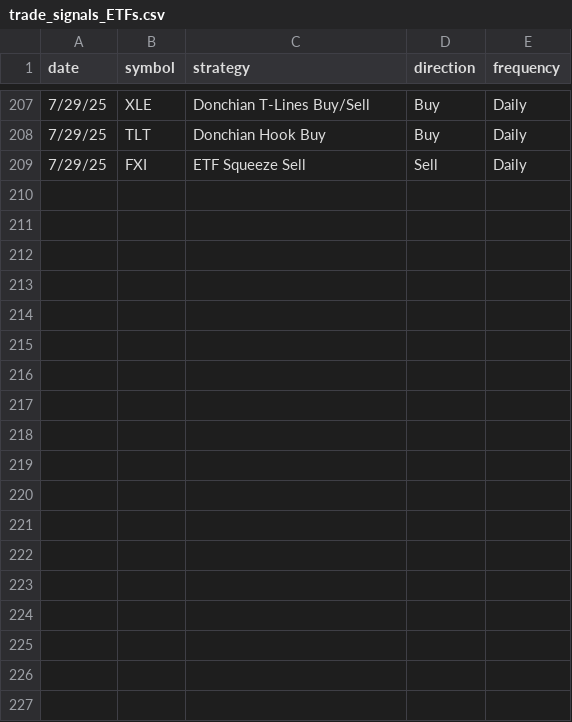
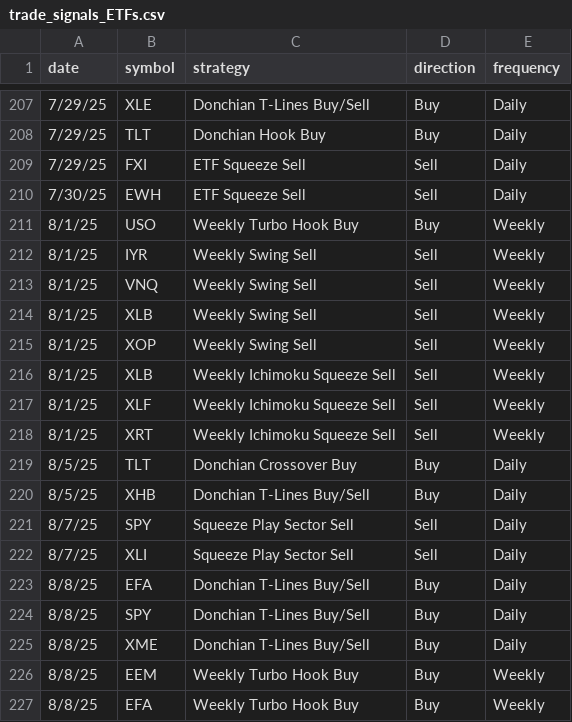
Before and after one commit to mcohenmcohen/Eversley_check_open_trades, a CSV file: trade_signals_ETFs.csv, drawn as a sheet; only a part is shown, gaps mark what is left out; the diff covers the shown part only.

```diff
--- a/trade_signals_ETFs.csv
+++ b/trade_signals_ETFs.csv
@@ -209 +209,19 @@ date,symbol,strategy,direction,frequency
 7/29/25,FXI,ETF Squeeze Sell ,Sell,Daily
+7/30/25,EWH,ETF Squeeze Sell ,Sell,Daily
+8/1/25,USO,Weekly Turbo Hook Buy,Buy,Weekly
+8/1/25,IYR,Weekly Swing Sell,Sell,Weekly
+8/1/25,VNQ,Weekly Swing Sell,Sell,Weekly
+8/1/25,XLB,Weekly Swing Sell,Sell,Weekly
+8/1/25,XOP,Weekly Swing Sell,Sell,Weekly
+8/1/25,XLB,Weekly Ichimoku Squeeze Sell,Sell,Weekly
+8/1/25,XLF,Weekly Ichimoku Squeeze Sell,Sell,Weekly
+8/1/25,XRT,Weekly Ichimoku Squeeze Sell,Sell,Weekly
+8/5/25,TLT,Donchian Crossover Buy,Buy,Daily
+8/5/25,XHB,Donchian T-Lines Buy/Sell,Buy,Daily
+8/7/25,SPY,Squeeze Play Sector Sell,Sell,Daily
+8/7/25,XLI,Squeeze Play Sector Sell,Sell,Daily
+8/8/25,EFA,Donchian T-Lines Buy/Sell,Buy,Daily
+8/8/25,SPY,Donchian T-Lines Buy/Sell,Buy,Daily
+8/8/25,XME,Donchian T-Lines Buy/Sell,Buy,Daily
+8/8/25,EEM,Weekly Turbo Hook Buy,Buy,Weekly
+8/8/25,EFA,Weekly Turbo Hook Buy,Buy,Weekly
```
Also changed, not shown: 9 edited cells elsewhere in this file, trade_results_ETFs.csv, 9 other files.
